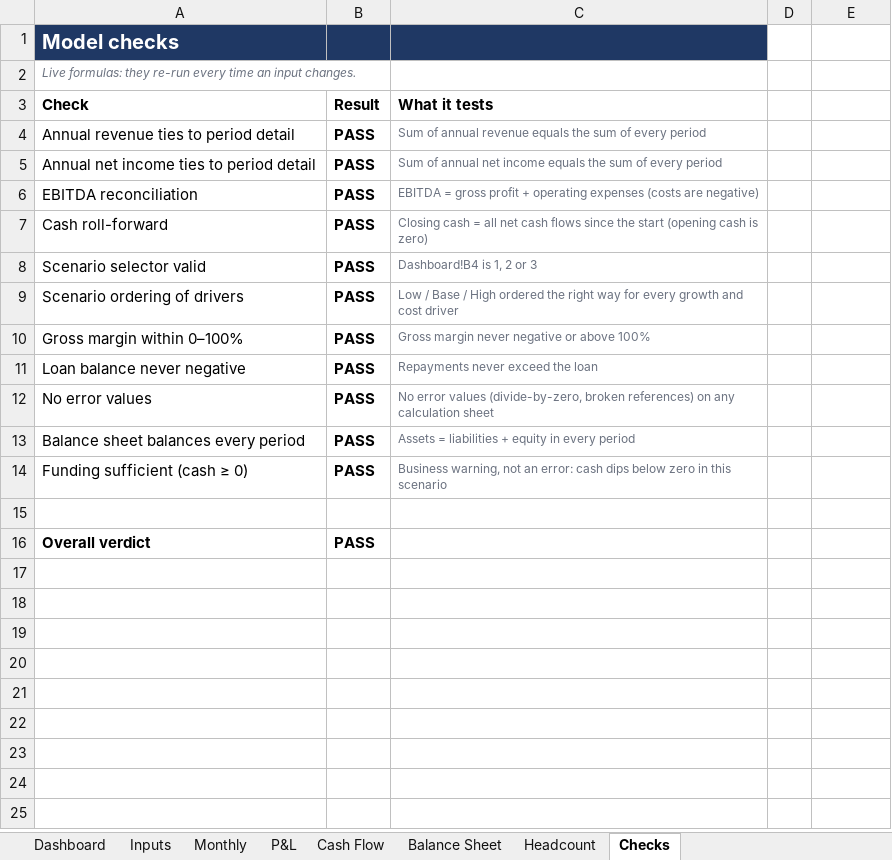
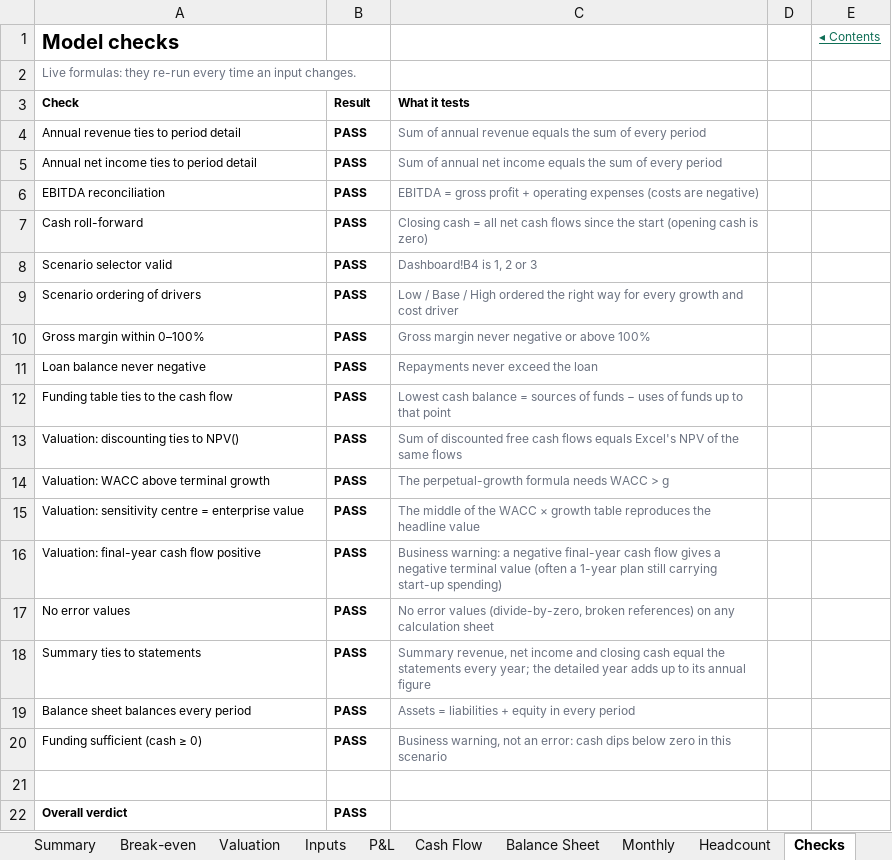
Before and after one commit to henrysheykin/finmodel-app, an Excel workbook: samples/cafe-full-5y.xlsx, sheet Checks, drawn as a sheet; values as stored, in another font and other column widths than the file's, no borders; conditional formats not drawn; addresses are those after the commit; the diff names each change by its address in the sheet, - before the commit and + after, or states it on an @@ line.

```diff
--- a/samples/cafe-full-5y.xlsx (sheet Checks)
+++ b/samples/cafe-full-5y.xlsx (sheet Checks)
+sheet tab: Summary
+sheet tab: Break-even
+sheet tab: Valuation
@@ sheet tab order changed: Summary | Break-even | Valuation | Inputs | P&L | Cash Flow | Balance Sheet | Monthly | Headcount | Checks @@
-A1:C1 fill: #1F3864
+A1:C1 fill: none
-A1 text colour: #FFFFFF
+A1 text colour: black
-E1: (empty)
+E1: ◂ Contents
-A2 italic: on
+A2 italic: off
@@ A3:C3 text size: smaller @@
@@ A4:B11 text size: smaller @@
+row 12: Funding table ties to the cash flow | PASS | Lowest cash balance = sources of funds − uses of funds up to that point
+row 13: Valuation: discounting ties to NPV() | PASS | Sum of discounted free cash flows equals Excel's NPV of the same flows
+row 14: Valuation: WACC above terminal growth | PASS | The perpetual-growth formula needs WACC > g
+row 15: Valuation: sensitivity centre = enterprise value | PASS | The middle of the WACC × growth table reproduces the headline value
+row 16: Valuation: final-year cash flow positive | PASS | Business warning: a negative final-year cash flow gives a negative terminal value (often a 1-year plan still carrying start-up spending)
@@ A17:B17 text size: smaller @@
+row 18: Summary ties to statements | PASS | Summary revenue, net income and closing cash equal the statements every year; the detailed year adds up to its annual figure
@@ A19:B20 text size: smaller @@
@@ A22:B22 text size: smaller @@
```
Also changed, not shown: sheet Monthly, sheet Dashboard, sheet P&L, sheet Inputs, sheet Cash Flow, sheet Balance Sheet, 1 more sheet, other sheet tabs, formulas that keep their value, charts or pictures, 20 other files.
